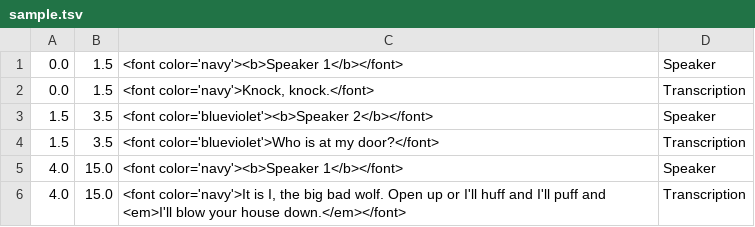
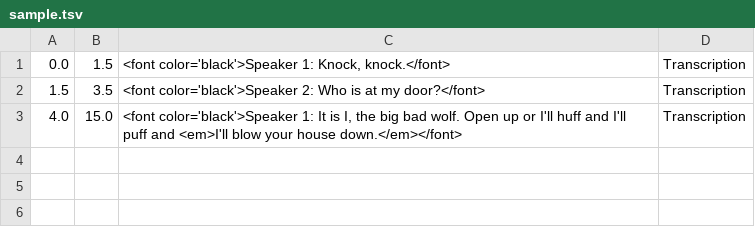
Before and after one commit to heggkj/ConvertSRTtoVarious, a TSV file: output-tsv/sample.tsv, drawn as a sheet.

```diff
--- a/output-tsv/sample.tsv
+++ b/output-tsv/sample.tsv
@@ -1,6 +1,3 @@
-0.0	1.5	<font color='navy'><b>Speaker 1</b></font>	Speaker
-0.0	1.5	<font color='navy'>Knock, knock.</font>	Transcription
-1.5	3.5	<font color='blueviolet'><b>Speaker 2</b></font>	Speaker
-1.5	3.5	<font color='blueviolet'>Who is at my door?</font>	Transcription
-4.0	15.0	<font color='navy'><b>Speaker 1</b></font>	Speaker
-4.0	15.0	<font color='navy'>It is I, the big bad wolf. Open up or I'll huff and I'll puff and <em>I'll blow your house down.</em></font>	Transcription
+0.0	1.5	<font color='black'>Speaker 1: Knock, knock.</font>	Transcription
+1.5	3.5	<font color='black'>Speaker 2: Who is at my door?</font>	Transcription
+4.0	15.0	<font color='black'>Speaker 1: It is I, the big bad wolf. Open up or I'll huff and I'll puff and <em>I'll blow your house down.</em></font>	Transcription
```
Also changed, not shown: 4 other files.
